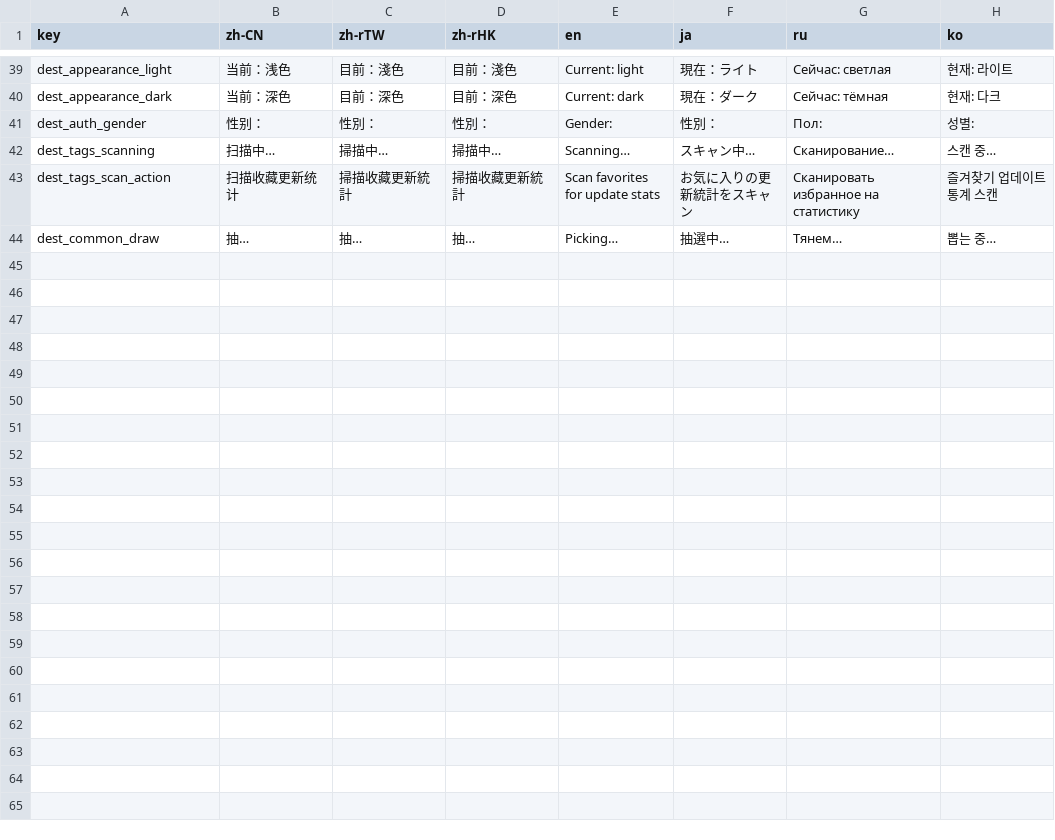
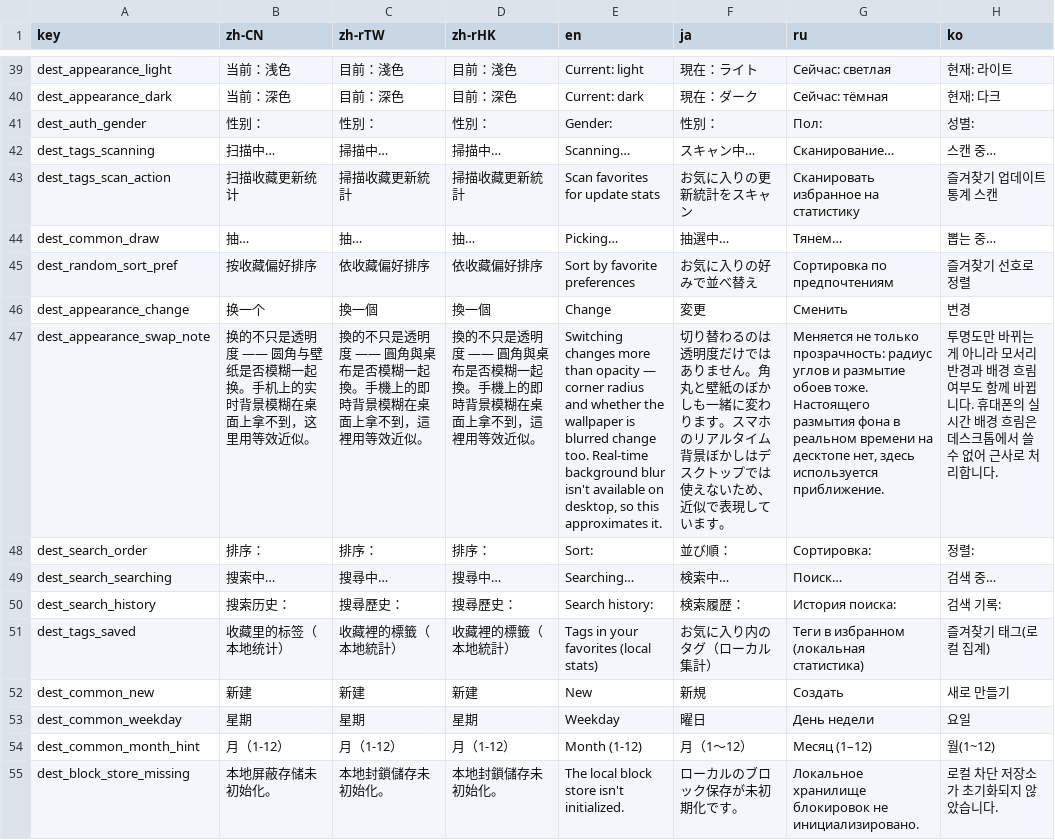
Before and after one commit to moyingyilang/JMNeXt, a TSV file: i18n/desktop/dest.tsv, drawn as a sheet; only a part is shown, gaps mark what is left out; the diff covers the shown part only; the diff names each change by its address in the sheet, - before the commit and + after, or states it on an @@ line.

```diff
--- a/i18n/desktop/dest.tsv
+++ b/i18n/desktop/dest.tsv
+row 45: dest_random_sort_pref | 按收藏偏好排序 | 依收藏偏好排序 | 依收藏偏好排序 | Sort by favorite preferences | お気に入りの好みで並べ替え | Сортировка по предпочтениям | 즐겨찾기 선호로 정렬
+row 46: dest_appearance_change | 换一个 | 換一個 | 換一個 | Change | 変更 | Сменить | 변경
+row 47: dest_appearance_swap_note | 换的不只是透明度 —— 圆角与壁纸是否模糊一起换。手机上的实时背景模糊在桌面上拿不到，这里用等效近似。 | 換的不只是透明度 —— 圓角與桌布是否模糊一起換。手機上的即時背景模糊在桌面上拿不到，這裡用等效近似。 | 換的不只是透明度 —— 圓角與桌布是否模糊一起換。手機上的即時背景模糊在桌面上拿不到，這裡用等效近似。 | Switching changes more than opacity — corner radius and whether the wallpaper is blurred change too. Real-time background blur isn't available on desktop, so this approximates it. | 切り替わるのは透明度だけではありません。角丸と壁紙のぼかしも一緒に変わります。スマホのリアルタイム背景ぼかしはデスクトップでは使えないため、近似で表現しています。 | Меняется не только прозрачность: радиус углов и размытие обоев тоже. Настоящего размытия фона в реальном времени на десктопе нет, здесь используется приближение. | 투명도만 바뀌는 게 아니라 모서리 반경과 배경 흐림 여부도 함께 바뀝니다. 휴대폰의 실시간 배경 흐림은 데스크톱에서 쓸 수 없어 근사로 처리합니다.
+row 48: dest_search_order | 排序： | 排序： | 排序： | Sort: | 並び順： | Сортировка: | 정렬:
+row 49: dest_search_searching | 搜索中… | 搜尋中… | 搜尋中… | Searching… | 検索中… | Поиск… | 검색 중…
+row 50: dest_search_history | 搜索历史： | 搜尋歷史： | 搜尋歷史： | Search history: | 検索履歴： | История поиска: | 검색 기록:
+row 51: dest_tags_saved | 收藏里的标签（本地统计） | 收藏裡的標籤（本地統計） | 收藏裡的標籤（本地統計） | Tags in your favorites (local stats) | お気に入り内のタグ（ローカル集計） | Теги в избранном (локальная статистика) | 즐겨찾기 태그(로컬 집계)
+row 52: dest_common_new | 新建 | 新建 | 新建 | New | 新規 | Создать | 새로 만들기
+row 53: dest_common_weekday | 星期 | 星期 | 星期 | Weekday | 曜日 | День недели | 요일
+row 54: dest_common_month_hint | 月（1-12） | 月（1-12） | 月（1-12） | Month (1-12) | 月（1〜12） | Месяц (1–12) | 월(1~12)
+row 55: dest_block_store_missing | 本地屏蔽存储未初始化。 | 本地封鎖儲存未初始化。 | 本地封鎖儲存未初始化。 | The local block store isn't initialized. | ローカルのブロック保存が未初期化です。 | Локальное хранилище блокировок не инициализировано. | 로컬 차단 저장소가 초기화되지 않았습니다.
```
Also changed, not shown: 10 added rows elsewhere in this file, 5 other files.
